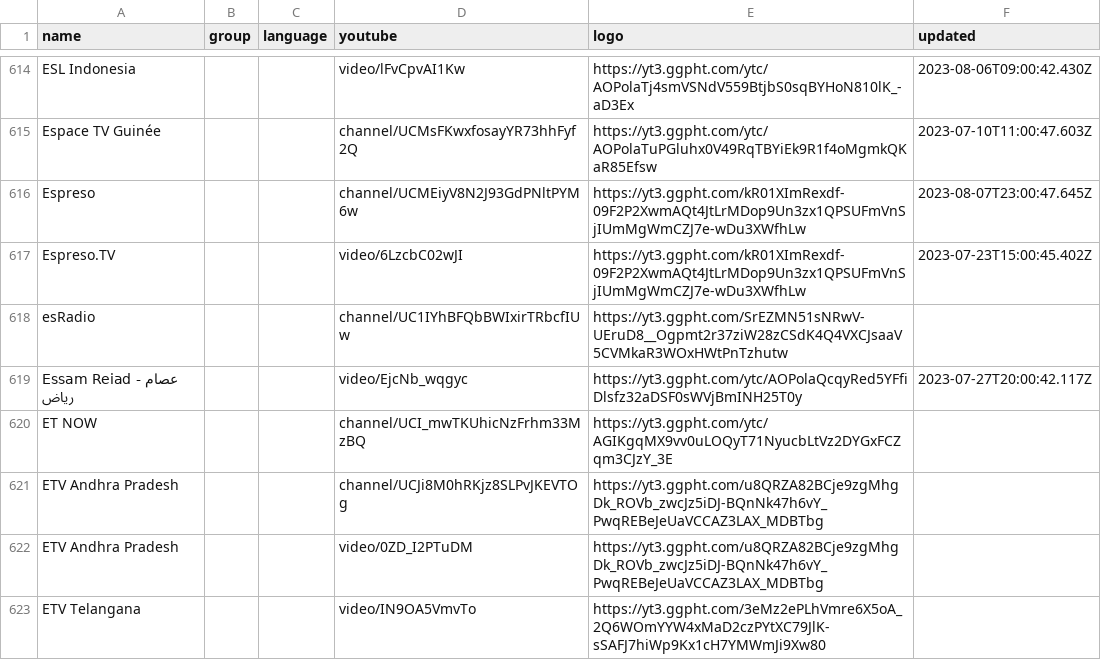
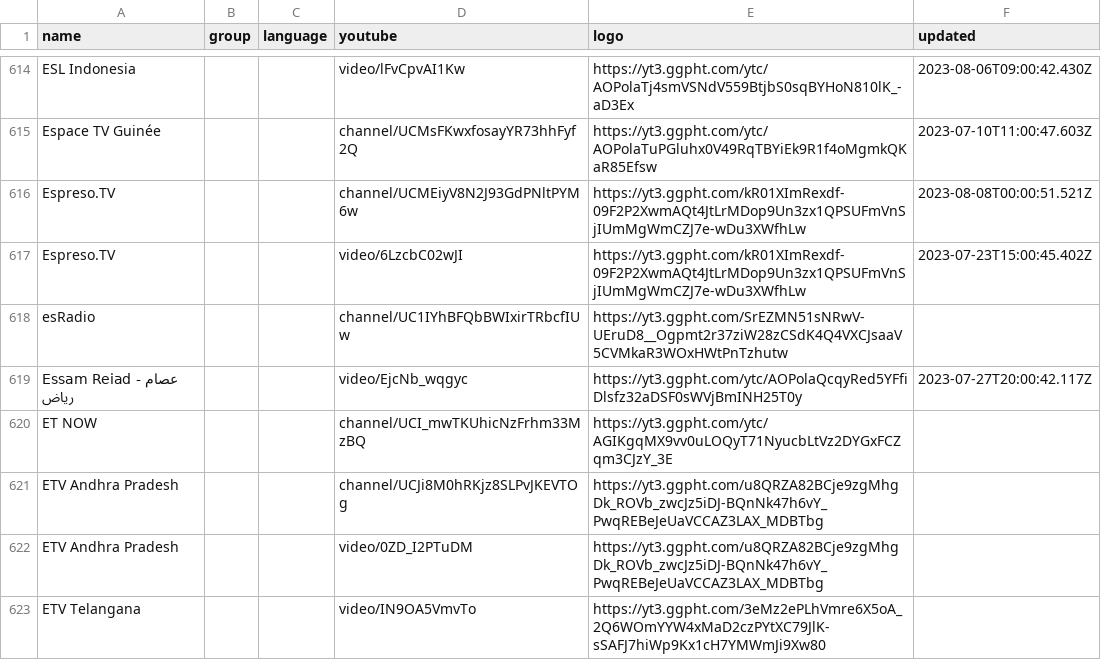
Before and after one commit to Navezjt/Navez-ST, a CSV file: channels.csv, drawn as a sheet; only a part is shown, gaps mark what is left out.

```diff
--- a/channels.csv
+++ b/channels.csv
@@ -615,3 +615,3 @@ ESL Indonesia,,,video/lFvCpvAI1Kw,https://yt3.ggpht.com/ytc/AOPolaTj4smVSNdV559B
 Espace TV Guinée,,,channel/UCMsFKwxfosayYR73hhFyf2Q,https://yt3.ggpht.com/ytc/AOPolaTuPGluhx0V49RqTBYiEk9R1f4oMgmkQKaR85Efsw,2023-07-10T11:00:47.603Z
-Espreso,,,channel/UCMEiyV8N2J93GdPNltPYM6w,https://yt3.ggpht.com/kR01XImRexdf-09F2P2XwmAQt4JtLrMDop9Un3zx1QPSUFmVnSjIUmMgWmCZJ7e-wDu3XWfhLw,2023-08-07T23:00:47.645Z
+Espreso.TV,,,channel/UCMEiyV8N2J93GdPNltPYM6w,https://yt3.ggpht.com/kR01XImRexdf-09F2P2XwmAQt4JtLrMDop9Un3zx1QPSUFmVnSjIUmMgWmCZJ7e-wDu3XWfhLw,2023-08-08T00:00:51.521Z
 Espreso.TV,,,video/6LzcbC02wJI,https://yt3.ggpht.com/kR01XImRexdf-09F2P2XwmAQt4JtLrMDop9Un3zx1QPSUFmVnSjIUmMgWmCZJ7e-wDu3XWfhLw,2023-07-23T15:00:45.402Z
```
